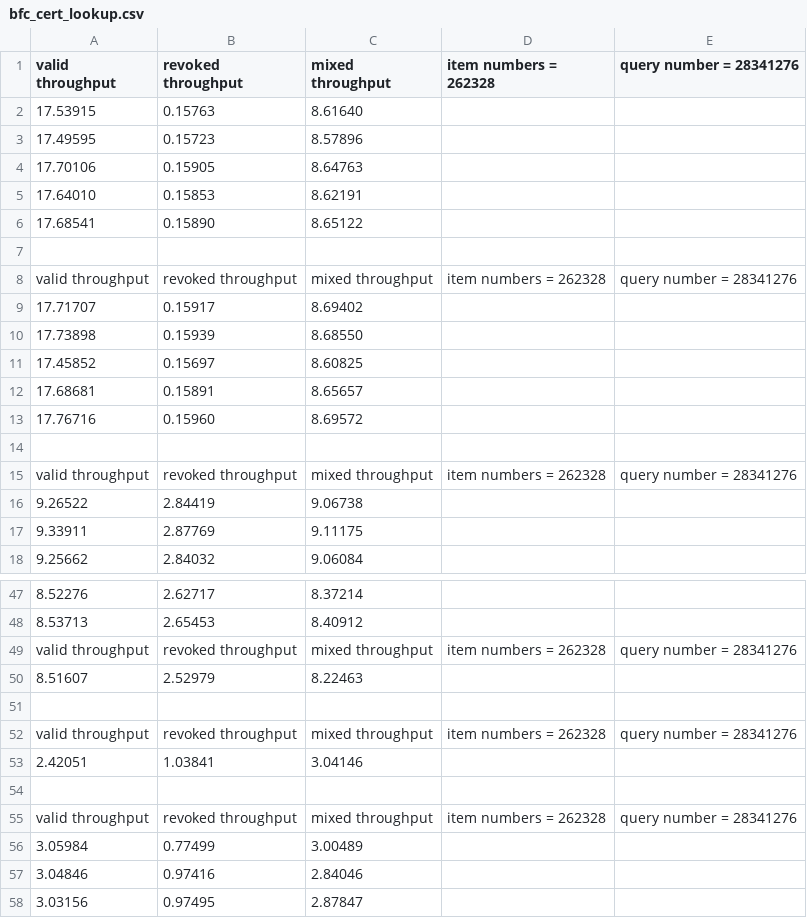
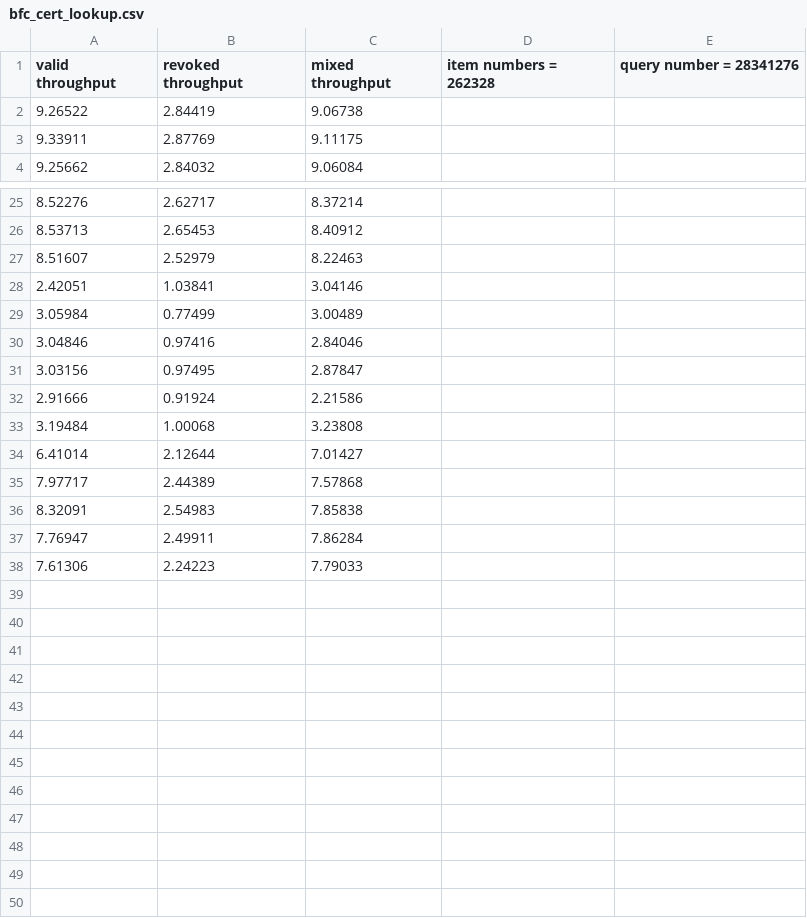
Before and after one commit to mwong775/filters-project, a CSV file: bfc_cert_lookup.csv, drawn as a sheet; only a part is shown, gaps mark what is left out; the shorter side is filled out with more unchanged rows; the diff covers the shown part only; the diff names each change by its address in the sheet, - before the commit and + after, or states it on an @@ line.

Commit message:
usable data

```diff
--- a/bfc_cert_lookup.csv
+++ b/bfc_cert_lookup.csv
-row 2: 17.53915 | 0.15763 | 8.61640
-row 3: 17.49595 | 0.15723 | 8.57896
-row 4: 17.70106 | 0.15905 | 8.64763
-row 5: 17.64010 | 0.15853 | 8.62191
-row 6: 17.68541 | 0.15890 | 8.65122
-row 7: (empty)
-row 8: valid throughput | revoked throughput | mixed throughput | item numbers = 262328 | query number = 28341276
-row 9: 17.71707 | 0.15917 | 8.69402
-row 10: 17.73898 | 0.15939 | 8.68550
-row 11: 17.45852 | 0.15697 | 8.60825
-row 12: 17.68681 | 0.15891 | 8.65657
-row 13: 17.76716 | 0.15960 | 8.69572
-row 14: (empty)
-row 15: valid throughput | revoked throughput | mixed throughput | item numbers = 262328 | query number = 28341276
-row 49: valid throughput | revoked throughput | mixed throughput | item numbers = 262328 | query number = 28341276
-row 51: (empty)
-row 52: valid throughput | revoked throughput | mixed throughput | item numbers = 262328 | query number = 28341276
-row 54: (empty)
-row 55: valid throughput | revoked throughput | mixed throughput | item numbers = 262328 | query number = 28341276
```
Also changed, not shown: 10 removed rows elsewhere in this file, bfc_size_lookup.csv, vp_cert_lookup.csv, 2 other files.
